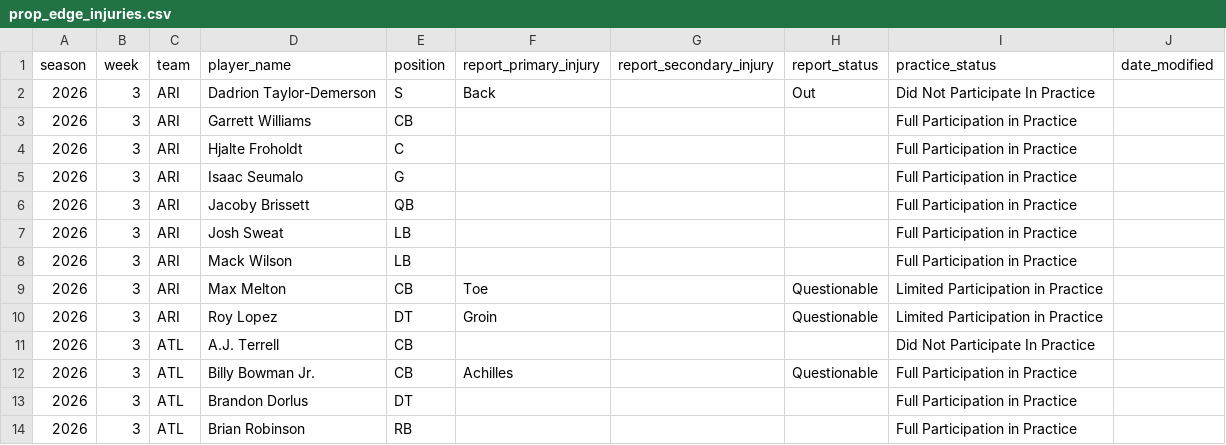
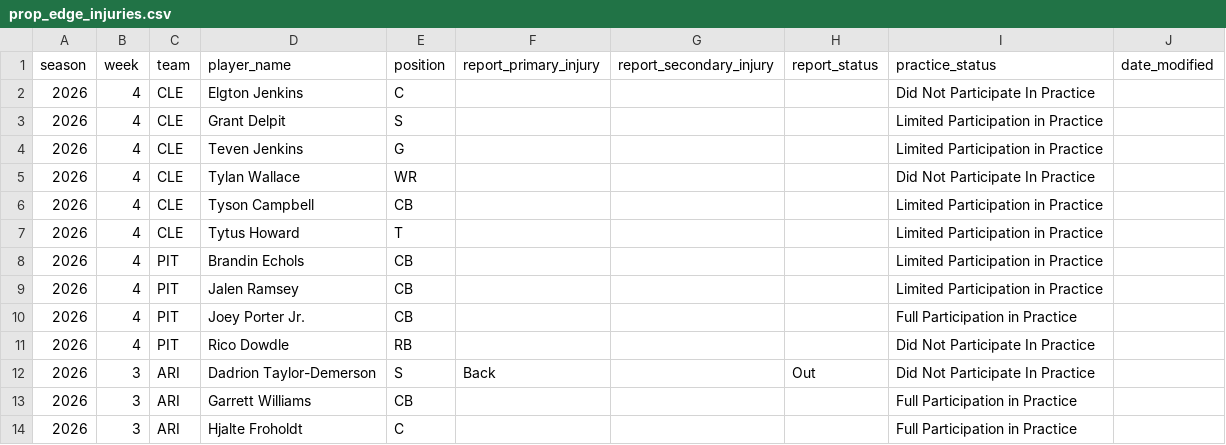
Before and after one commit to brianmarks4-byte/prop-edge, a CSV file: data/prop_edge_injuries.csv, drawn as a sheet; only a part is shown; the shorter side is filled out with more unchanged rows; the diff names each change by its address in the sheet, - before the commit and + after, or states it on an @@ line.

```diff
--- a/data/prop_edge_injuries.csv
+++ b/data/prop_edge_injuries.csv
+row 2: 2026 | 4 | CLE | Elgton Jenkins | C |  |  |  | Did Not Participate In Practice
+row 3: 2026 | 4 | CLE | Grant Delpit | S |  |  |  | Limited Participation in Practice
+row 4: 2026 | 4 | CLE | Teven Jenkins | G |  |  |  | Limited Participation in Practice
+row 5: 2026 | 4 | CLE | Tylan Wallace | WR |  |  |  | Did Not Participate In Practice
+row 6: 2026 | 4 | CLE | Tyson Campbell | CB |  |  |  | Limited Participation in Practice
+row 7: 2026 | 4 | CLE | Tytus Howard | T |  |  |  | Limited Participation in Practice
+row 8: 2026 | 4 | PIT | Brandin Echols | CB |  |  |  | Limited Participation in Practice
+row 9: 2026 | 4 | PIT | Jalen Ramsey | CB |  |  |  | Limited Participation in Practice
+row 10: 2026 | 4 | PIT | Joey Porter Jr. | CB |  |  |  | Full Participation in Practice
+row 11: 2026 | 4 | PIT | Rico Dowdle | RB |  |  |  | Did Not Participate In Practice
```
Also changed, not shown: data/injuries_2026.csv.
